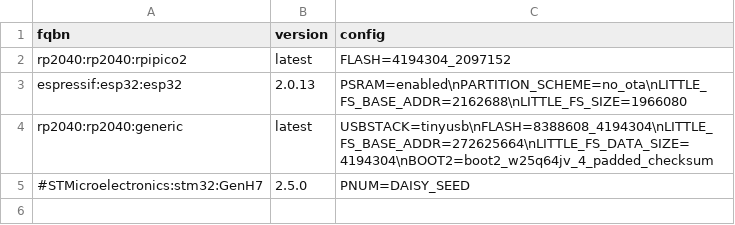
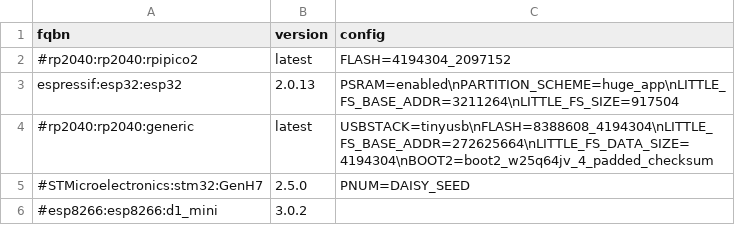
Before and after one commit to marcel-licence/ml_synth_sampler_example, a CSV file: targets.csv, drawn as a sheet.

```diff
--- a/targets.csv
+++ b/targets.csv
@@ -1,5 +1,6 @@
 fqbn;version;config
-rp2040:rp2040:rpipico2;latest;FLASH=4194304_2097152
-espressif:esp32:esp32;2.0.13;PSRAM=enabled\nPARTITION_SCHEME=no_ota\nLITTLE_FS_BASE_ADDR=2162688\nLITTLE_FS_SIZE=1966080
-rp2040:rp2040:generic;latest;USBSTACK=tinyusb\nFLASH=8388608_4194304\nLITTLE_FS_BASE_ADDR=272625664\nLITTLE_FS_DATA_SIZE=4194304\nBOOT2=boot2_w25q64jv_4_padded_checksum
+#rp2040:rp2040:rpipico2;latest;FLASH=4194304_2097152
+espressif:esp32:esp32;2.0.13;PSRAM=enabled\nPARTITION_SCHEME=huge_app\nLITTLE_FS_BASE_ADDR=3211264\nLITTLE_FS_SIZE=917504
+#rp2040:rp2040:generic;latest;USBSTACK=tinyusb\nFLASH=8388608_4194304\nLITTLE_FS_BASE_ADDR=272625664\nLITTLE_FS_DATA_SIZE=4194304\nBOOT2=boot2_w25q64jv_4_padded_checksum
 #STMicroelectronics:stm32:GenH7;2.5.0;PNUM=DAISY_SEED
+#esp8266:esp8266:d1_mini;3.0.2;
```
Also changed, not shown: 6 other files.
